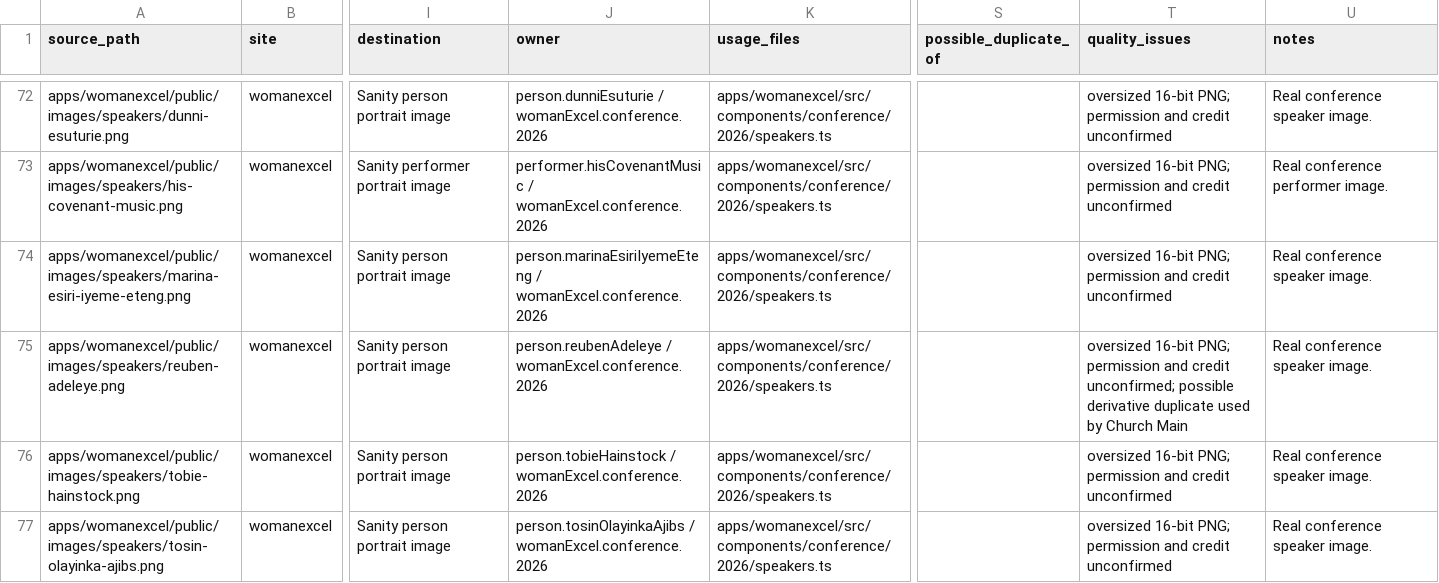
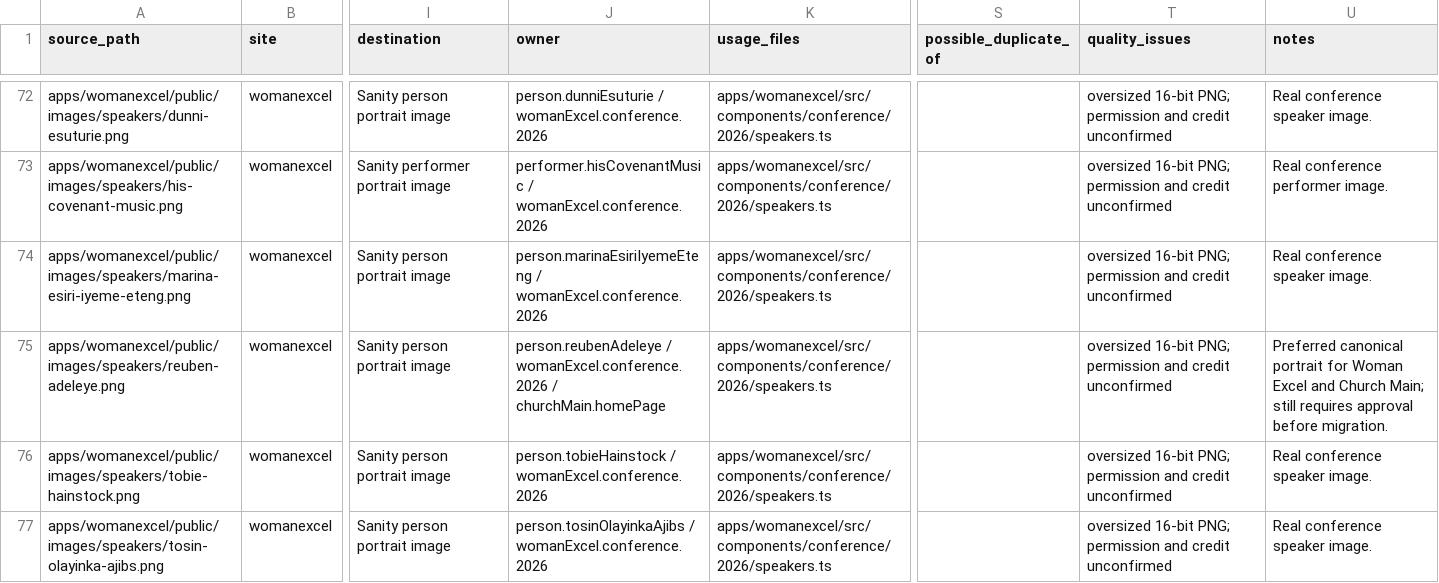
Before and after one commit to nosabecom/churchwebsite, a CSV file: migration/media/reports/media-manifest.csv, drawn as a sheet; only a part is shown, gaps mark what is left out; the diff covers the shown part only; the diff names each change by its address in the sheet, - before the commit and + after, or states it on an @@ line.

Commit message:
Select canonical pastor portraits

```diff
--- a/migration/media/reports/media-manifest.csv
+++ b/migration/media/reports/media-manifest.csv
-J75 (owner): …/ womanExcel.conference.2026
+J75 (owner): …/ womanExcel.conference.2026 / churchMain.homePage
-T75 (quality_issues): …and credit unconfirmed; possible derivative duplicate used by Church Main
+T75 (quality_issues): …and credit unconfirmed
-U75 (notes): Real conference speaker image.
+U75 (notes): Preferred canonical portrait for Woman Excel and Church Main; still requires approval before migration.
```
Also changed, not shown: 13 edited cells elsewhere in this file, 3 other files.
